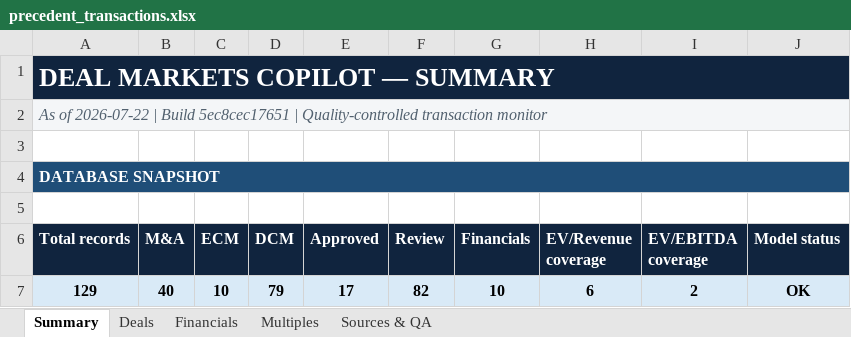
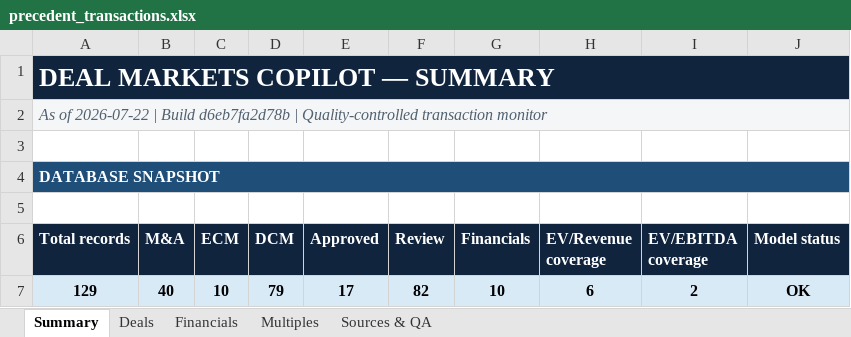
Before and after one commit to irisaurum/deal-markets-copilot, an Excel workbook: output/precedent_transactions.xlsx, sheet Summary, drawn as a sheet; only a part is shown; values as stored, in another font and other column widths than the file's, no borders; the diff names each change by its address in the sheet, - before the commit and + after, or states it on an @@ line.

```diff
--- a/output/precedent_transactions.xlsx (sheet Summary)
+++ b/output/precedent_transactions.xlsx (sheet Summary)
-A2 (Total records): …| Build 5ec8cec17651 | Quality-controlled…
+A2 (Total records): …| Build d6eb7fa2d78b | Quality-controlled…
```
Also changed, not shown: 5 other files.
